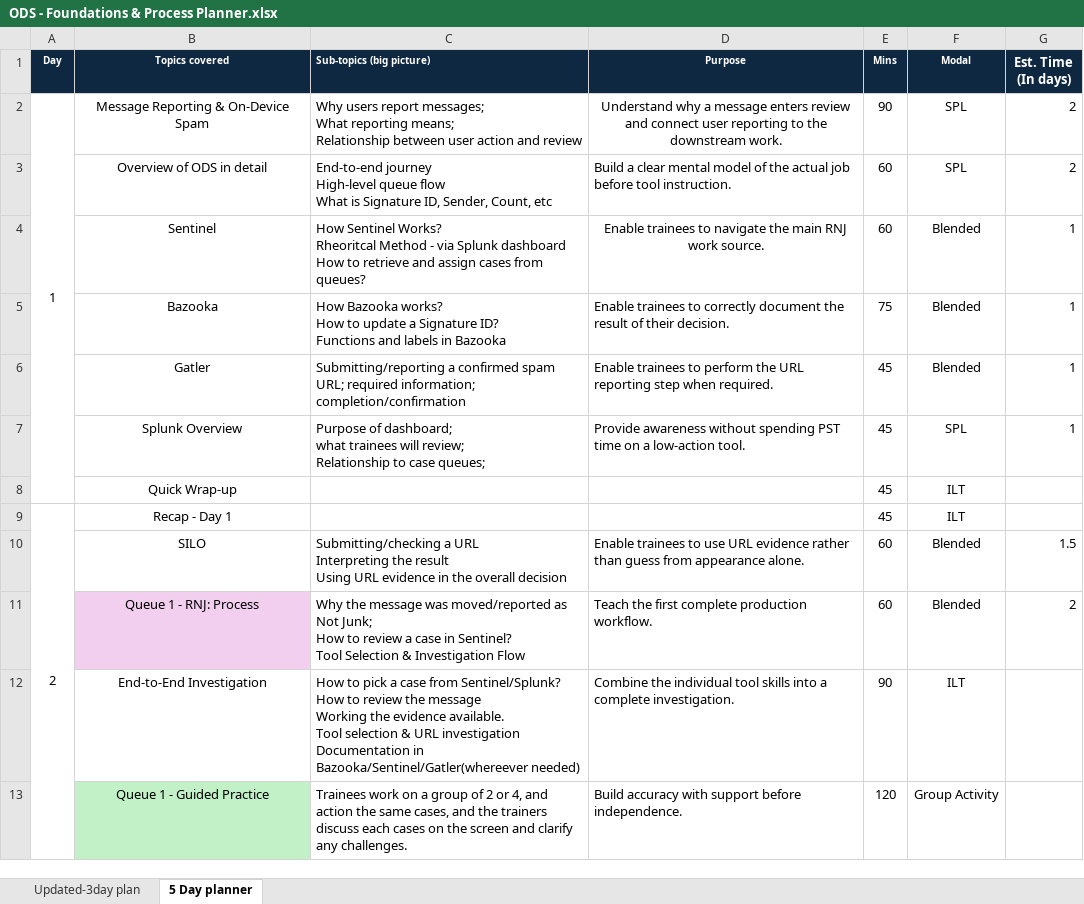
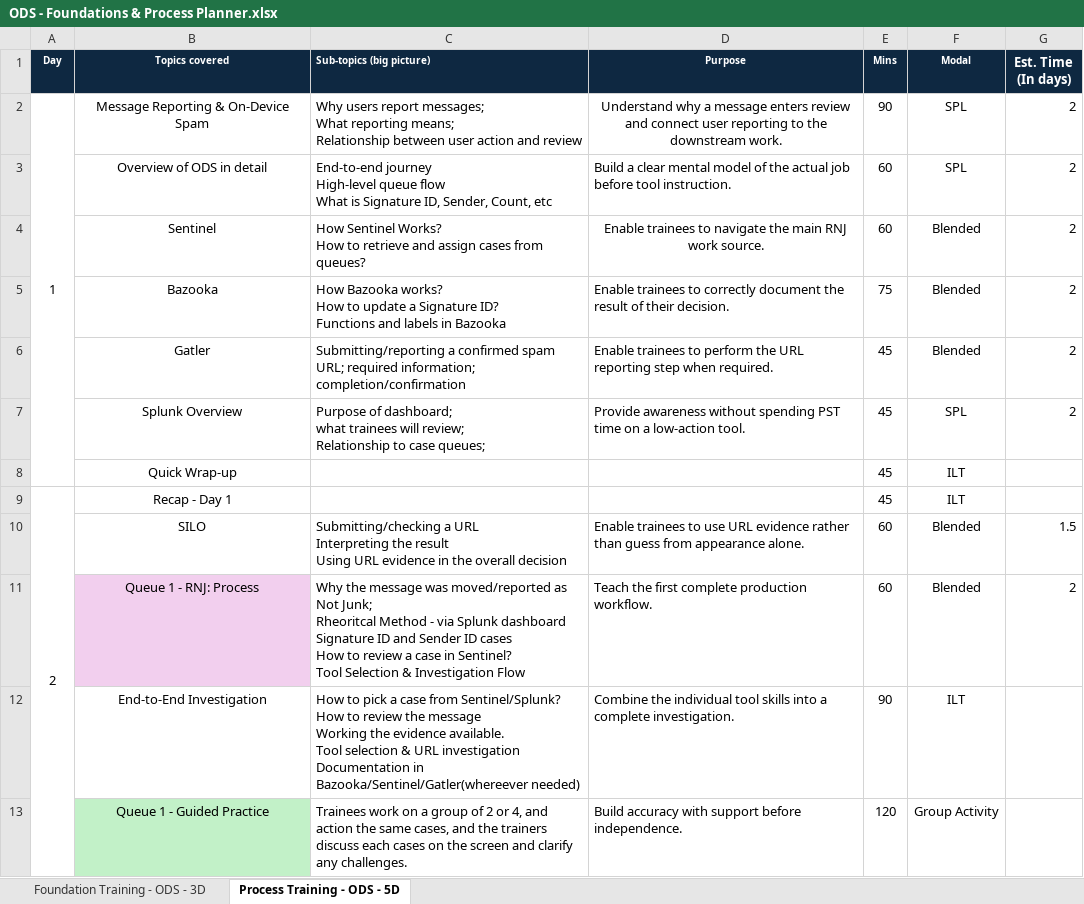
Before and after one commit to SandhyaJobbin/Resources, an Excel workbook: ODS - Foundations & Process Planner.xlsx, sheet Process Training - ODS - 5D, drawn as a sheet; only a part is shown; values as stored, in another font and other column widths than the file's, no borders; ↵ is a line break in a cell; the diff covers the shown part only; the diff names each change by its address in the sheet, - before the commit and + after, or states it on an @@ line.

```diff
--- a/ODS - Foundations & Process Planner.xlsx (sheet Process Training - ODS - 5D)
+++ b/ODS - Foundations & Process Planner.xlsx (sheet Process Training - ODS - 5D)
-sheet tab: Updated-3day plan
+sheet tab: Foundation Training - ODS - 3D
-sheet tab: 5 Day planner
+sheet tab: Process Training - ODS - 5D
-C4 (Sub-topics (big picture)): …Sentinel Works? ↵ Rheoritcal Method - via Splunk dashboard ↵ How to…
+C4 (Sub-topics (big picture)): …Sentinel Works? ↵ How to…
-G4:G7 (Est. Time (In days)): 1
+G4:G7 (Est. Time (In days)): 2
-C11 (Sub-topics (big picture)): …Not Junk; ↵ How to…
+C11 (Sub-topics (big picture)): …Not Junk; ↵ Rheoritcal Method - via Splunk dashboard ↵ Signature ID and Sender ID cases ↵ How to…
```
Also changed, not shown: 9 edited cells and cell formats elsewhere in this sheet, sheet Foundation Training - ODS - 3D.
